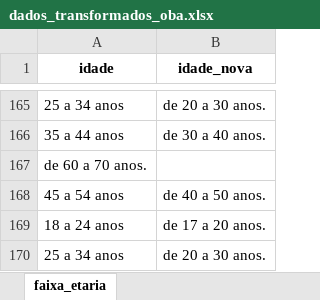
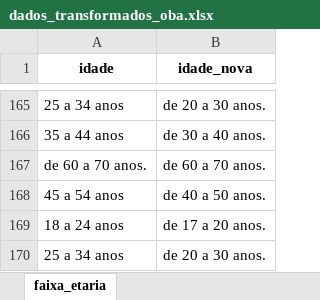
Before and after one commit to DaInLab/espaco-virtual-e-geracoes, an Excel workbook: dados/dados_transformados_oba.xlsx, sheet faixa_etaria, drawn as a sheet; only a part is shown, gaps mark what is left out; values as stored, in another font and other column widths than the file's, no borders; the diff names each change by its address in the sheet, - before the commit and + after, or states it on an @@ line.

Commit message:
Alterações em arquivos .xlsx no W-10: 2022-04-30.

```diff
--- a/dados/dados_transformados_oba.xlsx (sheet faixa_etaria)
+++ b/dados/dados_transformados_oba.xlsx (sheet faixa_etaria)
-B167 (idade_nova): (empty)
+B167 (idade_nova): de 60 a 70 anos.
```
Also changed, not shown: dados/dados_brutos_transformados_Original.xlsx, 1 other file.
